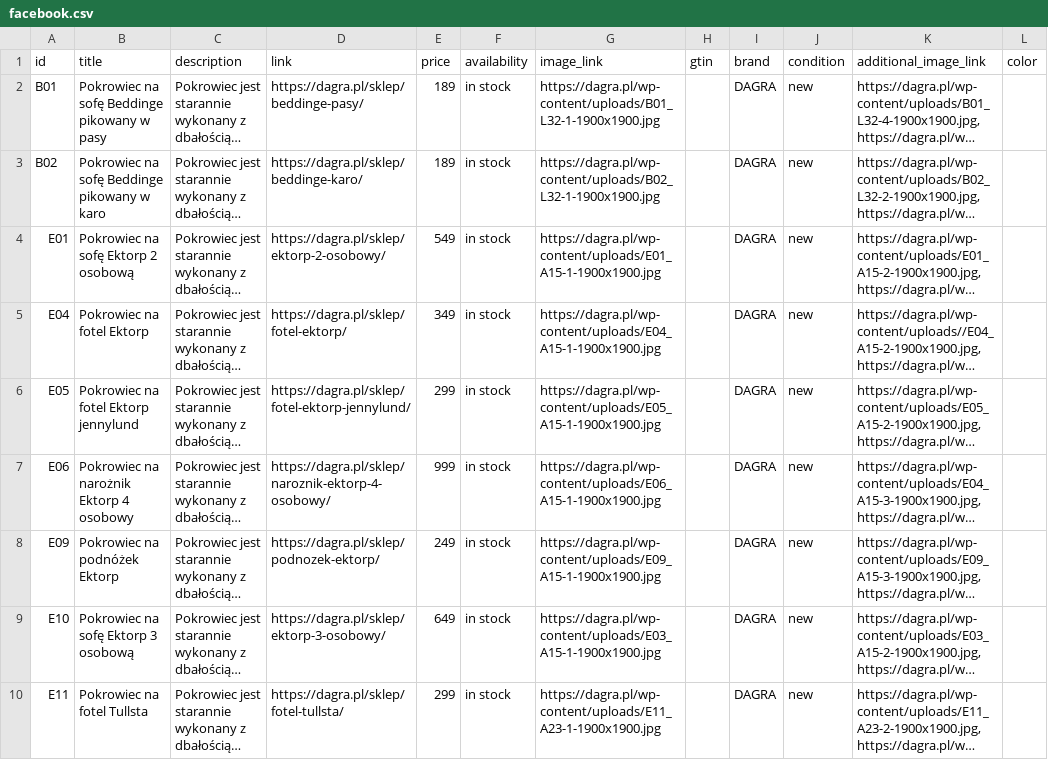
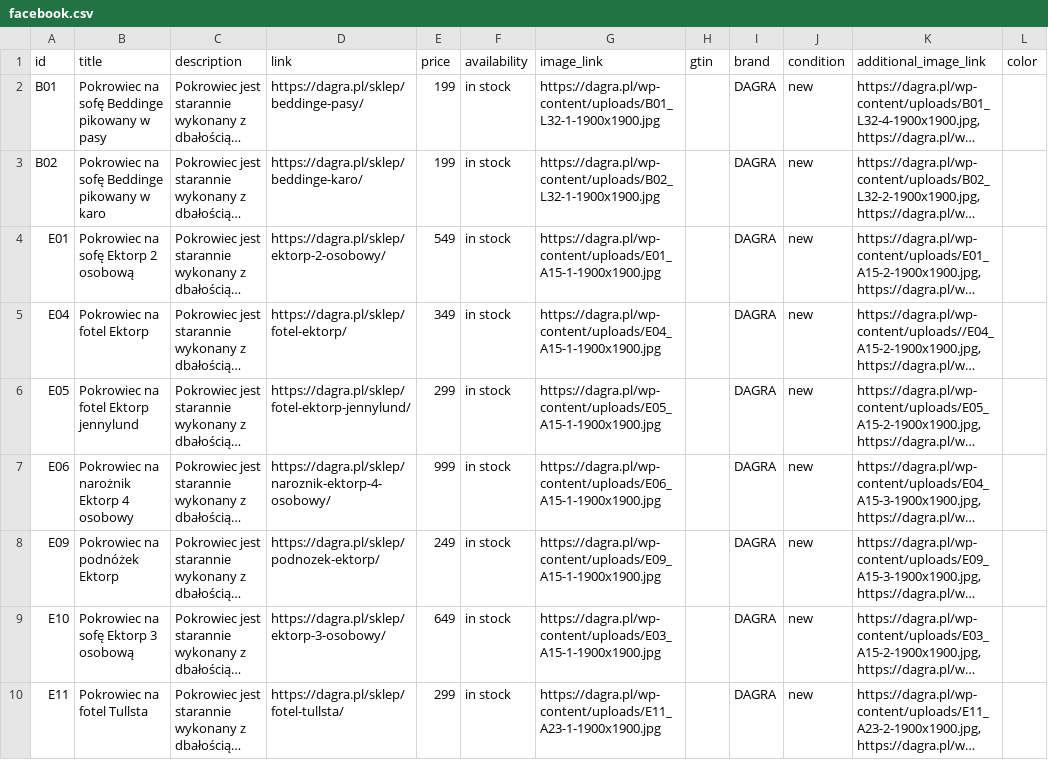
Before and after one commit to Valdri/xml-product-feed-dagra, a CSV file: facebook.csv, drawn as a sheet; only a part is shown; long unchanged cells end in …; the diff names each change by its address in the sheet, - before the commit and + after, or states it on an @@ line.

Commit message:
beddinge price change

```diff
--- a/facebook.csv
+++ b/facebook.csv
-E2:E3 (price): 189
+E2:E3 (price): 199
```
Also changed, not shown: google.csv, 1 other file.
